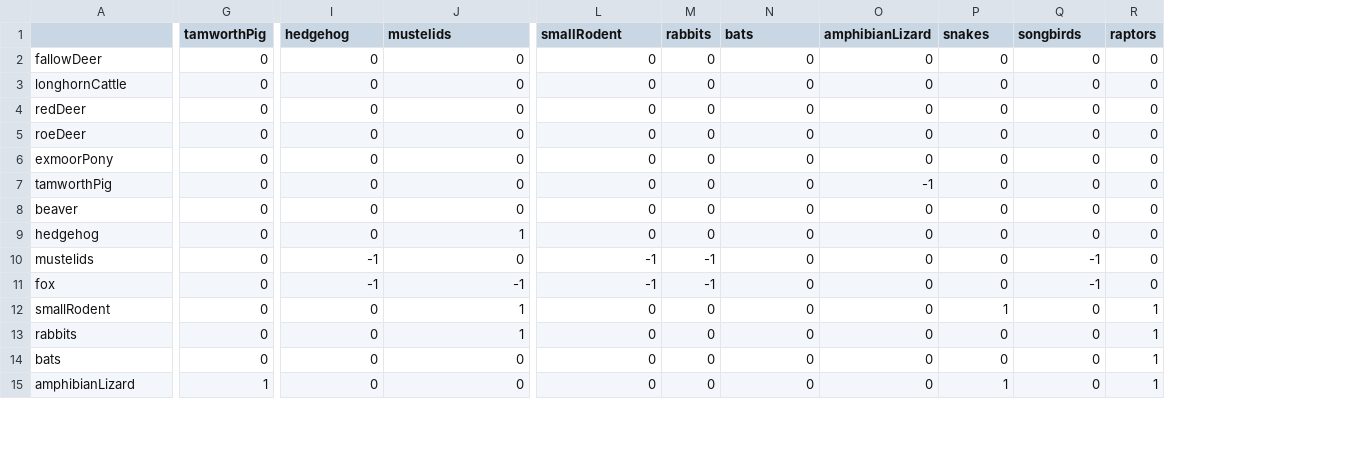
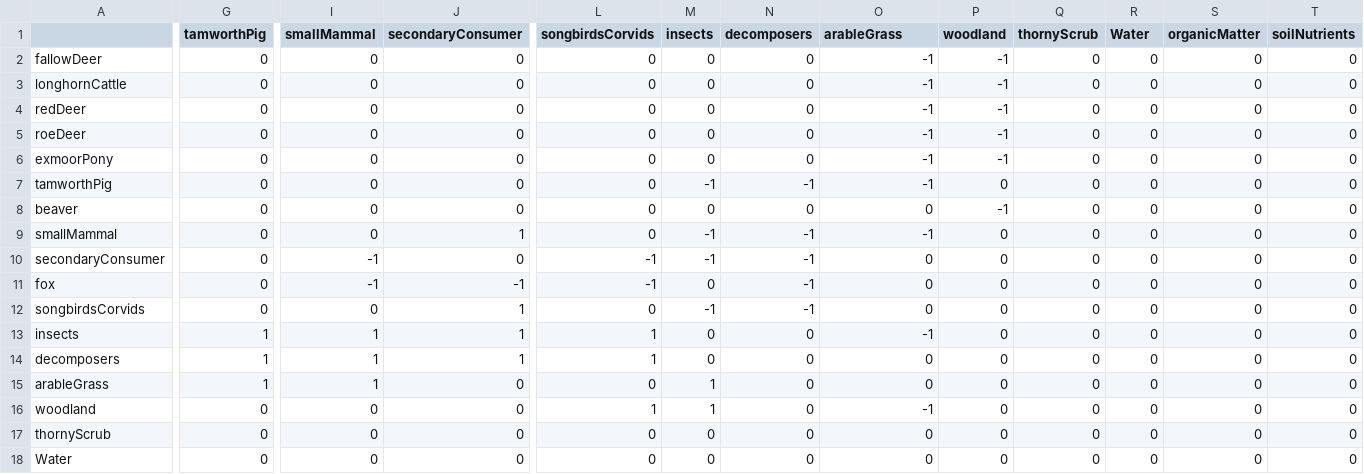
Before and after one commit to emjneil/KneppModel, a CSV file: parameterMatrix.csv, drawn as a sheet; only a part is shown, gaps mark what is left out; addresses are those after the commit; rows hold the shown columns only; the diff covers the shown part only; the diff names each change by its address in the sheet, - before the commit and + after, or states it on an @@ line.

```diff
--- a/parameterMatrix.csv
+++ b/parameterMatrix.csv
+column S (organicMatter), rows 2-12: all 0; row 14: 0; rows 17-18: 0 | 0
+column T (soilNutrients), rows 2-12: all 0; row 14: 0; rows 17-18: 0 | 0
-I1: hedgehog
+I1: smallMammal
-J1: mustelids
+J1: secondaryConsumer
-L1: smallRodent
+L1: songbirdsCorvids
-M1: rabbits
+M1: insects
-N1: bats
+N1: decomposers
-O1: amphibianLizard
+O1: arableGrass
-P1: snakes
+P1: woodland
-Q1: songbirds
+Q1: thornyScrub
-R1: raptors
+R1: Water
-O2:O6 (arableGrass): 0
+O2:O6 (arableGrass): -1
-P2:P6 (woodland): 0
+P2:P6 (woodland): -1
-M7 (insects): 0
+M7 (insects): -1
-N7 (decomposers): 0
+N7 (decomposers): -1
-P8 (woodland): 0
+P8 (woodland): -1
-A9: hedgehog
+A9: smallMammal
-M9 (insects): 0
+M9 (insects): -1
-N9:N12 (decomposers): 0
+N9:N12 (decomposers): -1
-O9 (arableGrass): 0
+O9 (arableGrass): -1
-A10: mustelids
+A10: secondaryConsumer
-Q10:Q11 (thornyScrub): -1
+Q10:Q11 (thornyScrub): 0
-M11 (insects): -1
+M11 (insects): 0
-A12: smallRodent
+A12: songbirdsCorvids
-M12 (insects): 0
+M12 (insects): -1
-P12 (woodland): 1
+P12 (woodland): 0
-R12 (Water): 1
+R12 (Water): 0
+row 13: insects | 1 | 1 | 1 | 1 | 0 | 0 | -1 | 0 | 0 | 0 | 0 | 0
-A14: rabbits
+A14: decomposers
-G14 (tamworthPig): 0
+G14 (tamworthPig): 1
-I14 (smallMammal): 0
+I14 (smallMammal): 1
-L14 (songbirdsCorvids): 0
+L14 (songbirdsCorvids): 1
-R14 (Water): 1
+R14 (Water): 0
+row 15: arableGrass | 1 | 1 | 0 | 0 | 1 | 0 | 0 | 0 | 0 | 0 | 0 | 0
+row 16: woodland | 0 | 0 | 0 | 1 | 1 | 0 | -1 | 0 | 0 | 0 | 0 | 0
-A17: bats
+A17: thornyScrub
-R17:R18 (Water): 1
+R17:R18 (Water): 0
-A18: amphibianLizard
+A18: Water
-G18 (tamworthPig): 1
+G18 (tamworthPig): 0
-P18 (woodland): 1
+P18 (woodland): 0
```
Also changed, not shown: 1 removed row and 10 edited cells elsewhere in this file, growthRates.csv, initial_numbers.csv, 1 other file.
